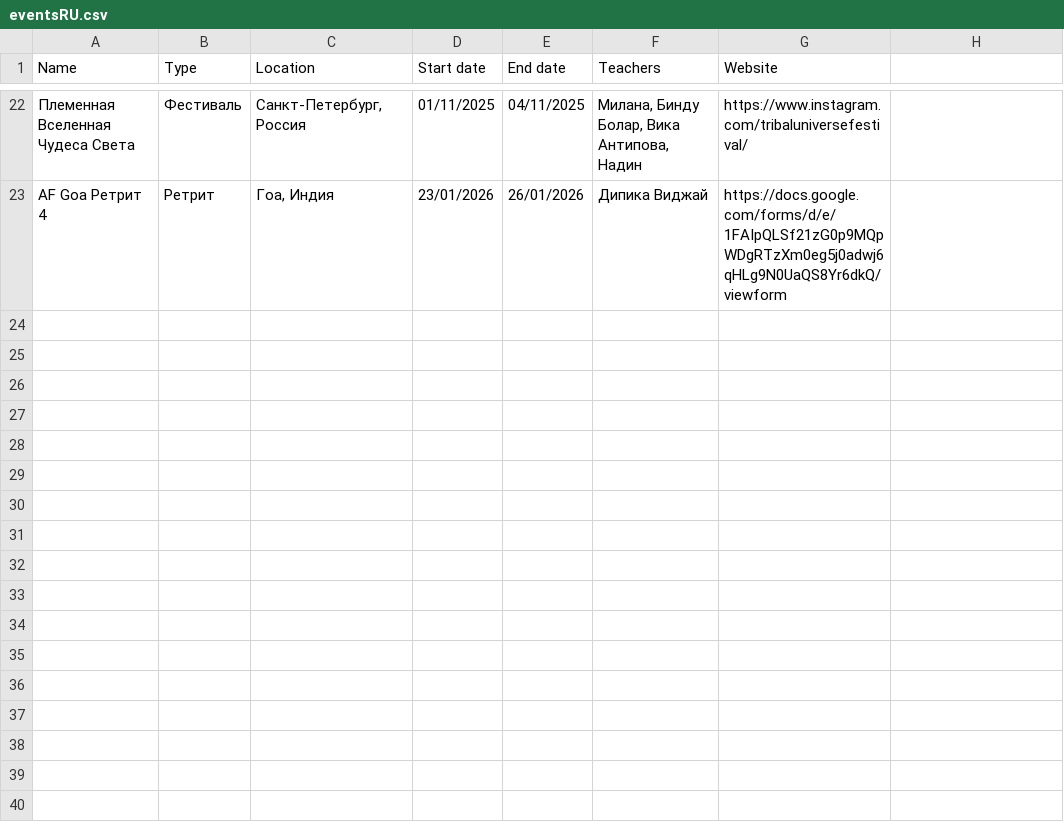
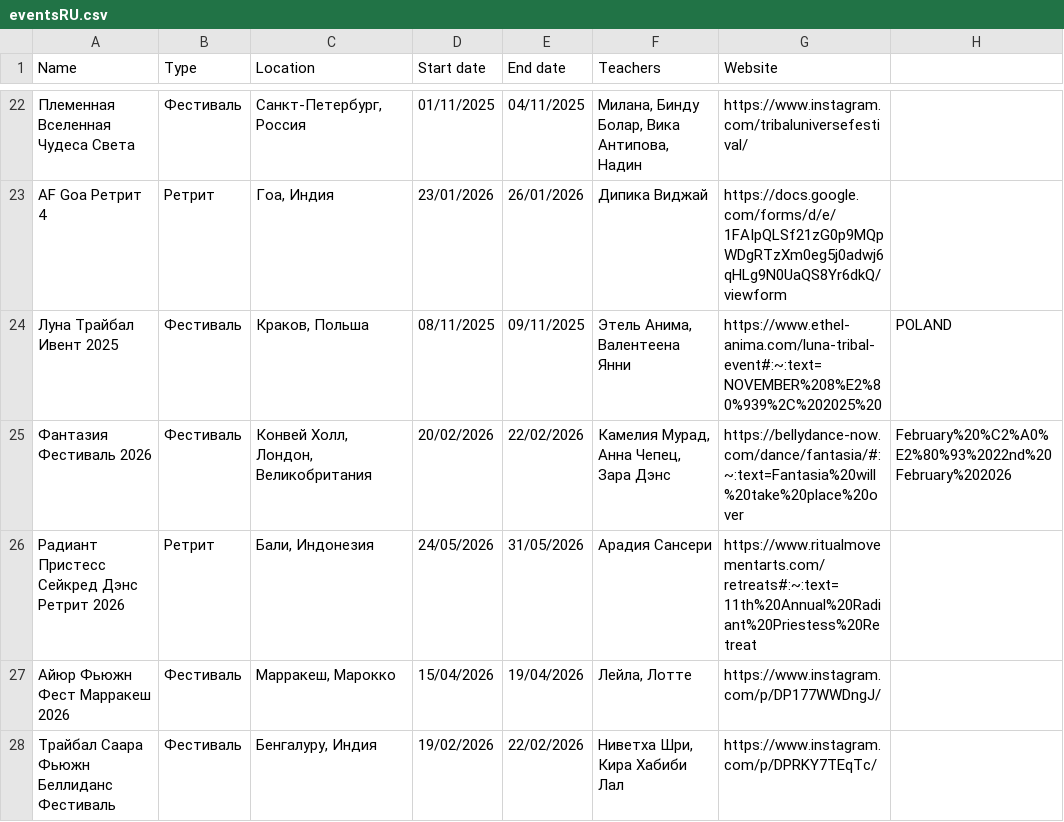
Before and after one commit to satavisha/TFBDMap3, a CSV file: public/data/eventsRU.csv, drawn as a sheet; only a part is shown, gaps mark what is left out.

Commit message:
Add new events to eventsRU.csv russian 5 new events

```diff
--- a/public/data/eventsRU.csv
+++ b/public/data/eventsRU.csv
@@ -23 +23,6 @@ Name,Type,Location,Start date,End date,Teachers,Website
 AF Goa Ретрит 4,Ретрит,"Гоа, Индия",23/01/2026,26/01/2026,Дипика Виджай,https://docs.google.com/forms/d/e/1FAIpQLSf21zG0p9MQpWDgRTzXm0eg5j0adwj6qHLg9N0UaQS8Yr6dkQ/viewform
+Луна Трайбал Ивент 2025,Фестиваль,"Краков, Польша",08/11/2025,09/11/2025,"Этель Анима, Валентеена Янни",https://www.ethel-anima.com/luna-tribal-event#:~:text=NOVEMBER%208%E2%80%939%2C%202025%20,POLAND
+Фантазия Фестиваль 2026,Фестиваль,"Конвей Холл, Лондон, Великобритания",20/02/2026,22/02/2026,"Камелия Мурад, Анна Чепец, Зара Дэнс",https://bellydance-now.com/dance/fantasia/#:~:text=Fantasia%20will%20take%20place%20over,February%20%C2%A0%E2%80%93%2022nd%20February%202026
+Радиант Пристесс Сейкред Дэнс Ретрит 2026,Ретрит,"Бали, Индонезия",24/05/2026,31/05/2026,Арадия Сансери,https://www.ritualmovementarts.com/retreats#:~:text=11th%20Annual%20Radiant%20Priestess%20Retreat
+Айюр Фьюжн Фест Марракеш 2026,Фестиваль,"Марракеш, Марокко",15/04/2026,19/04/2026,"Лейла, Лотте",https://www.instagram.com/p/DP177WWDngJ/
+Трайбал Саара Фьюжн Беллиданс Фестиваль,Фестиваль,"Бенгалуру, Индия",19/02/2026,22/02/2026,"Ниветха Шри, Кира Хабиби Лал",https://www.instagram.com/p/DPRKY7TEqTc/
```
